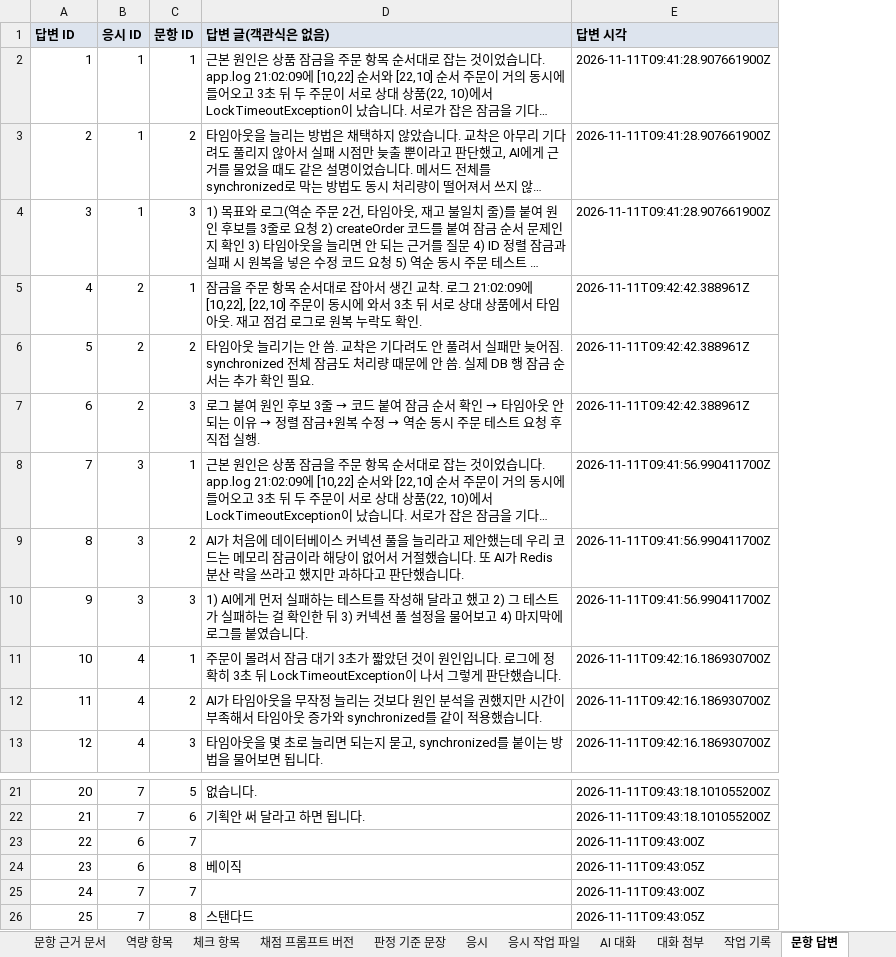
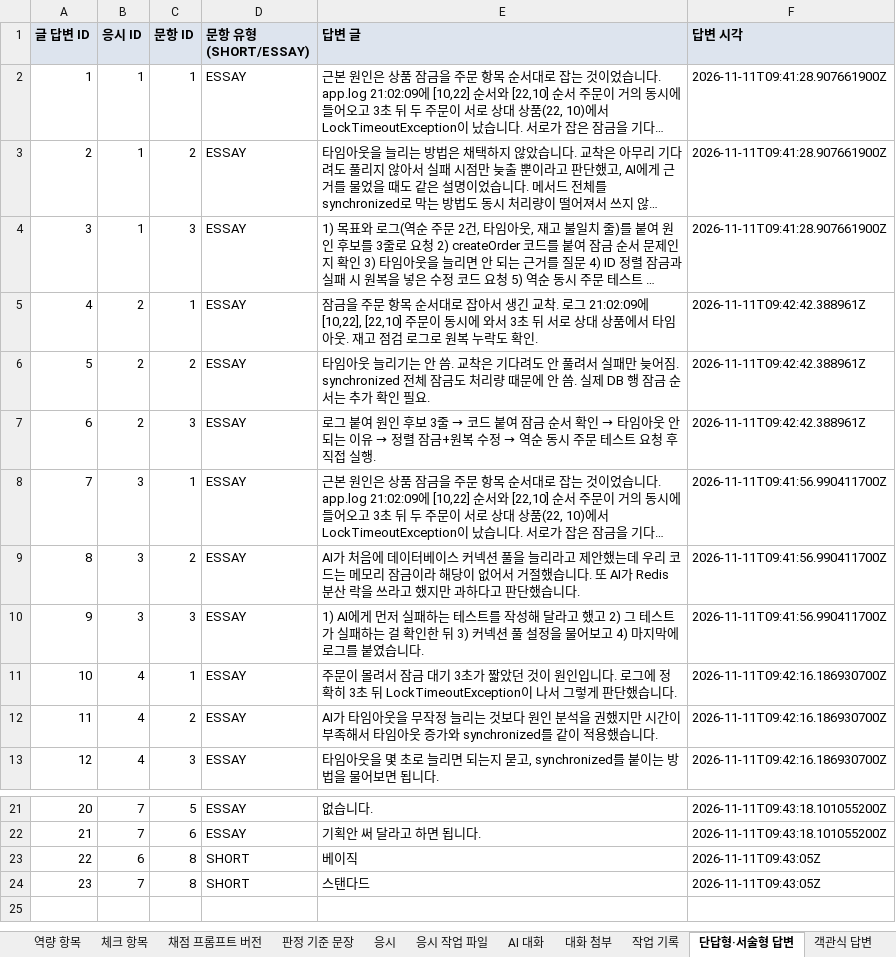
Before and after one commit to KosAmigo/pAIr-back, an Excel workbook: docs/erd/sample/pair_sample.xlsx, sheet 단답형·서술형 답변, drawn as a sheet; only a part is shown, gaps mark what is left out; long unchanged cells end in …; values as stored, in another font and other column widths than the file's, no borders; removed rows and columns are numbered as before the commit, all else as after; the diff names each change by its address in the sheet, - before the commit and + after, or states it on an @@ line.

```diff
--- a/docs/erd/sample/pair_sample.xlsx (sheet 단답형·서술형 답변)
+++ b/docs/erd/sample/pair_sample.xlsx (sheet 단답형·서술형 답변)
-sheet tab: 문항 답변
+sheet tab: 단답형·서술형 답변
+column D (문항 유형(SHORT/ESSAY)), rows 2-13: all ESSAY; rows 21-24: ESSAY | ESSAY | SHORT | SHORT
@@ column A (글 답변 ID) renumbered from row 1 down @@
-E1: 답변 글(객관식은 없음)
+E1: 답변 글
-row 23: 22 | 6 | 7 |  | 2026-11-11T09:43:00Z
-row 25: 24 | 7 | 7 |  | 2026-11-11T09:43:00Z
```
Also changed, not shown: sheet 객관식 답변, sheet 목차, other sheet tabs, 12 other files.
